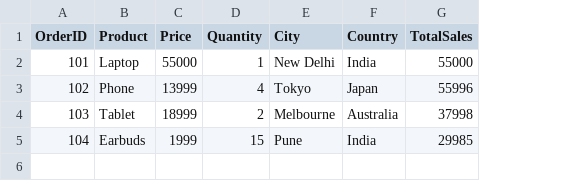
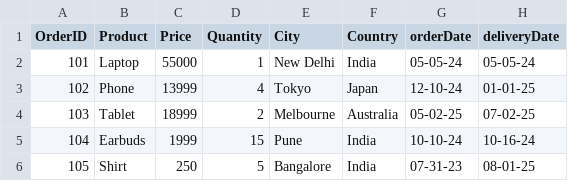
Before and after one commit to java2786/pbi_jan_25, a CSV file: sales.csv, drawn as a sheet; removed rows and columns are numbered as before the commit, all else as after; the diff names each change by its address in the sheet, - before the commit and + after, or states it on an @@ line.

```diff
--- a/sales.csv
+++ b/sales.csv
-column G (TotalSales), rows 2-5: 55000 | 55996 | 37998 | 29985
+column G (orderDate), rows 2-5: 05-05-24 | 12-10-24 | 05-02-25 | 10-10-24
+column H (deliveryDate), rows 2-5: 05-05-24 | 01-01-25 | 07-02-25 | 10-16-24
+row 6: 105 | Shirt | 250 | 5 | Bangalore | India | 07-31-23 | 08-01-25
```
Also changed, not shown: 8 other files.
